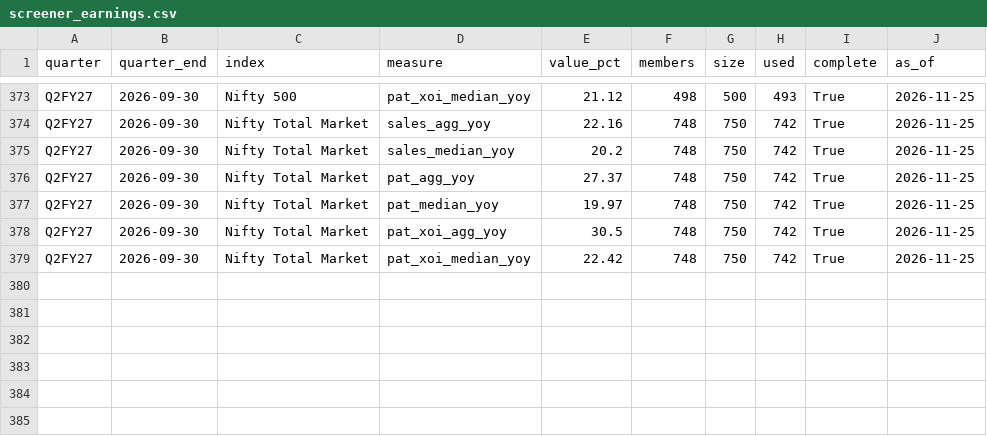
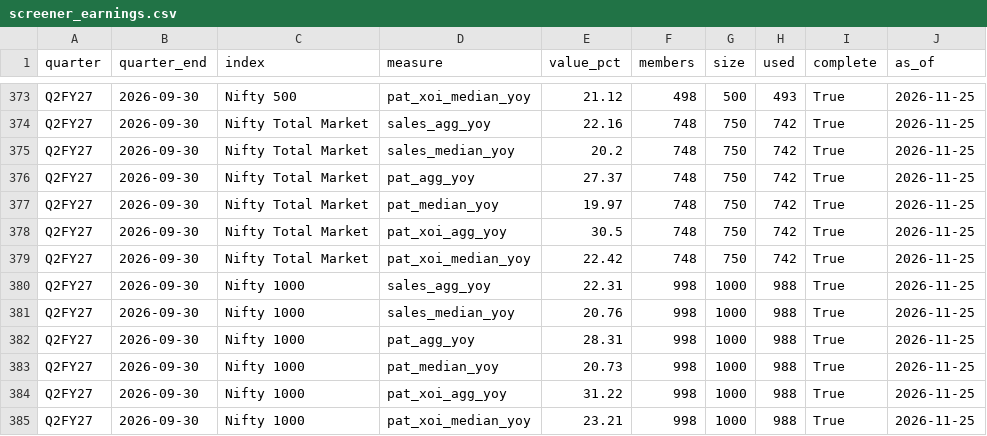
Before and after one commit to Pareshking/Paresh, a CSV file: data/reference/screener_earnings.csv, drawn as a sheet; only a part is shown, gaps mark what is left out.

```diff
--- a/data/reference/screener_earnings.csv
+++ b/data/reference/screener_earnings.csv
@@ -379 +379,7 @@ Q2FY27,2026-09-30,Nifty Total Market,pat_xoi_agg_yoy,30.5,748,750,742,True,2026-
 Q2FY27,2026-09-30,Nifty Total Market,pat_xoi_median_yoy,22.42,748,750,742,True,2026-11-25
+Q2FY27,2026-09-30,Nifty 1000,sales_agg_yoy,22.31,998,1000,988,True,2026-11-25
+Q2FY27,2026-09-30,Nifty 1000,sales_median_yoy,20.76,998,1000,988,True,2026-11-25
+Q2FY27,2026-09-30,Nifty 1000,pat_agg_yoy,28.31,998,1000,988,True,2026-11-25
+Q2FY27,2026-09-30,Nifty 1000,pat_median_yoy,20.73,998,1000,988,True,2026-11-25
+Q2FY27,2026-09-30,Nifty 1000,pat_xoi_agg_yoy,31.22,998,1000,988,True,2026-11-25
+Q2FY27,2026-09-30,Nifty 1000,pat_xoi_median_yoy,23.21,998,1000,988,True,2026-11-25
```
Also changed, not shown: 7 other files.
